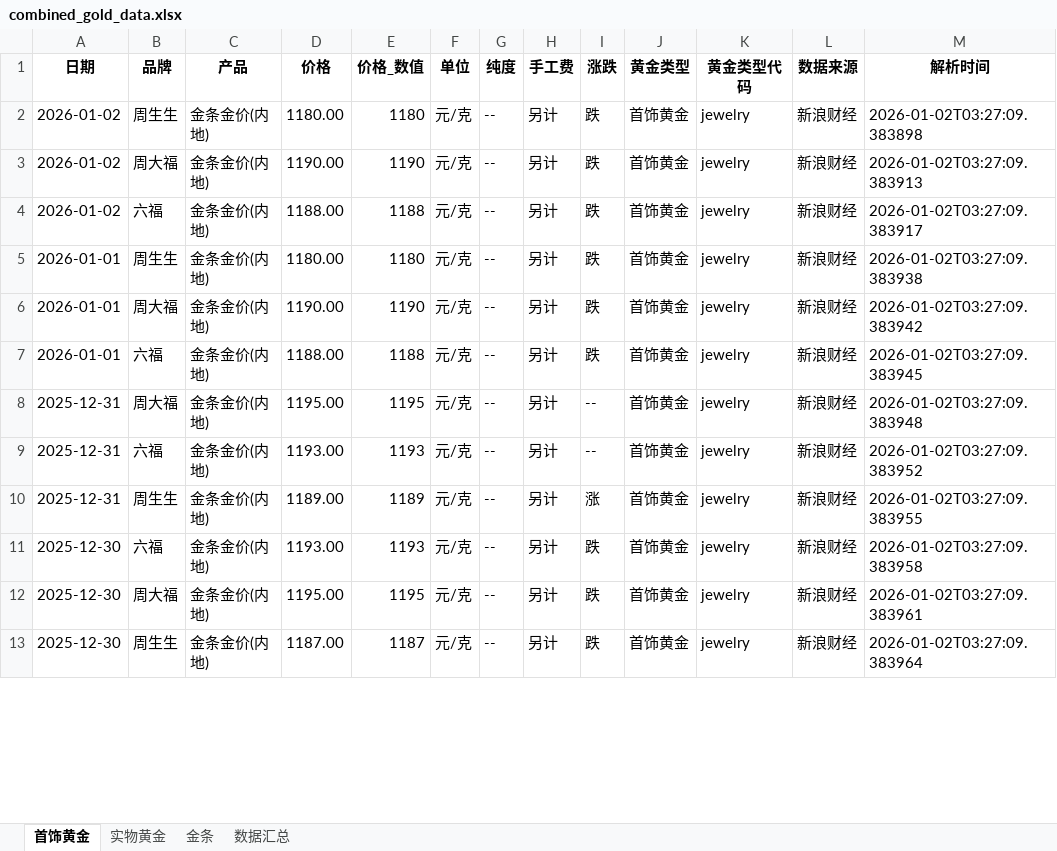
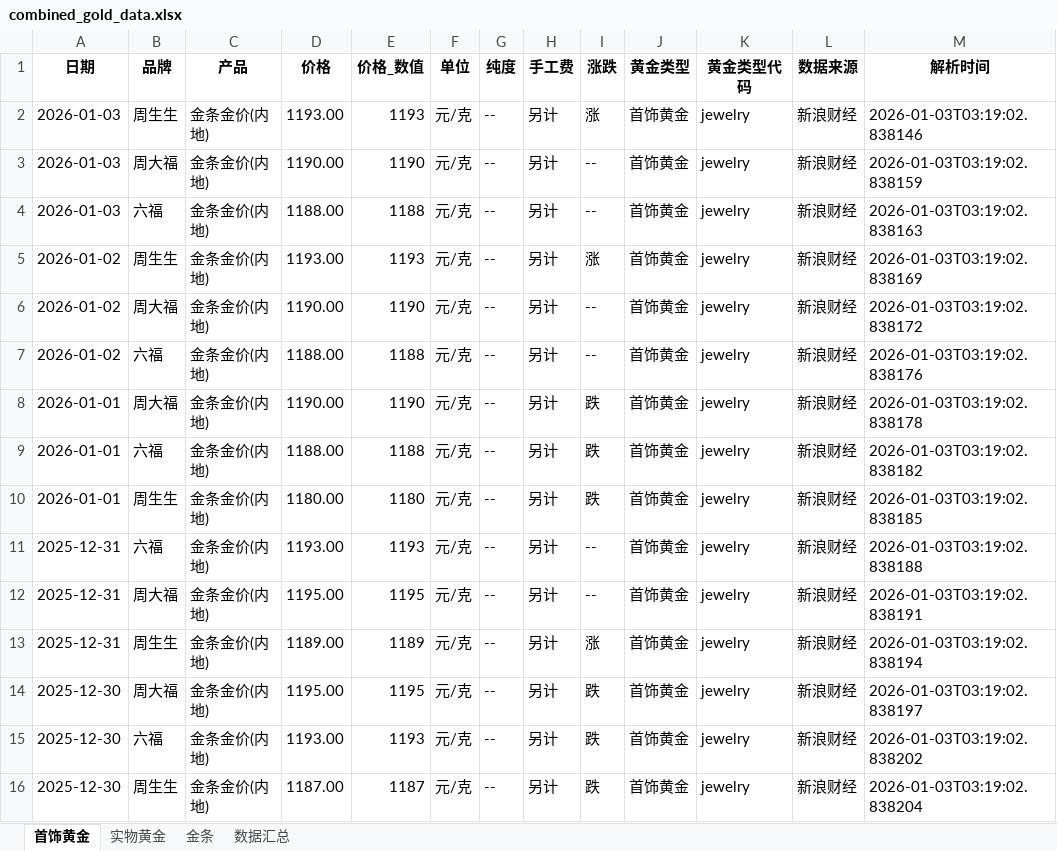
Before and after one commit to chengazhen/python-gold, an Excel workbook: combined_gold_data.xlsx, sheet 首饰黄金, drawn as a sheet; only a part is shown; values as stored, in another font and other column widths than the file's, no borders; removed rows and columns are numbered as before the commit, all else as after; the diff covers the shown part only; the diff names each change by its address in the sheet, - before the commit and + after, or states it on an @@ line.

```diff
--- a/combined_gold_data.xlsx (sheet 首饰黄金)
+++ b/combined_gold_data.xlsx (sheet 首饰黄金)
+row 2: 2026-01-03 | 周生生 | 金条金价(内地) | 1193.00 | 1193 | 元/克 | -- | 另计 | 涨 | 首饰黄金 | jewelry | 新浪财经 | 2026-01-03T03:19:02.838146
+row 3: 2026-01-03 | 周大福 | 金条金价(内地) | 1190.00 | 1190 | 元/克 | -- | 另计 | -- | 首饰黄金 | jewelry | 新浪财经 | 2026-01-03T03:19:02.838159
+row 4: 2026-01-03 | 六福 | 金条金价(内地) | 1188.00 | 1188 | 元/克 | -- | 另计 | -- | 首饰黄金 | jewelry | 新浪财经 | 2026-01-03T03:19:02.838163
-D5 (价格): 1180.00
+D5 (价格): 1193.00
-E5 (价格_数值): 1180
+E5 (价格_数值): 1193
-I5 (涨跌): 跌
+I5 (涨跌): 涨
-M5 (解析时间): 2026-01-02T03:27:09.383898
+M5 (解析时间): 2026-01-03T03:19:02.838169
-I6:I7 (涨跌): 跌
+I6:I7 (涨跌): --
-M6 (解析时间): 2026-01-02T03:27:09.383913
+M6 (解析时间): 2026-01-03T03:19:02.838172
-M7 (解析时间): 2026-01-02T03:27:09.383917
+M7 (解析时间): 2026-01-03T03:19:02.838176
-row 5: 2026-01-01 | 周生生 | 金条金价(内地) | 1180.00 | 1180 | 元/克 | -- | 另计 | 跌 | 首饰黄金 | jewelry | 新浪财经 | 2026-01-02T03:27:09.383938
-M8 (解析时间): 2026-01-02T03:27:09.383942
+M8 (解析时间): 2026-01-03T03:19:02.838178
-M9 (解析时间): 2026-01-02T03:27:09.383945
+M9 (解析时间): 2026-01-03T03:19:02.838182
+row 10: 2026-01-01 | 周生生 | 金条金价(内地) | 1180.00 | 1180 | 元/克 | -- | 另计 | 跌 | 首饰黄金 | jewelry | 新浪财经 | 2026-01-03T03:19:02.838185
-B11 (品牌): 周大福
+B11 (品牌): 六福
-D11 (价格): 1195.00
+D11 (价格): 1193.00
-E11 (价格_数值): 1195
+E11 (价格_数值): 1193
-M11 (解析时间): 2026-01-02T03:27:09.383948
+M11 (解析时间): 2026-01-03T03:19:02.838188
-B12 (品牌): 六福
+B12 (品牌): 周大福
-D12 (价格): 1193.00
+D12 (价格): 1195.00
-E12 (价格_数值): 1193
+E12 (价格_数值): 1195
-M12 (解析时间): 2026-01-02T03:27:09.383952
+M12 (解析时间): 2026-01-03T03:19:02.838191
-M13 (解析时间): 2026-01-02T03:27:09.383955
+M13 (解析时间): 2026-01-03T03:19:02.838194
-B14 (品牌): 六福
+B14 (品牌): 周大福
-D14 (价格): 1193.00
+D14 (价格): 1195.00
-E14 (价格_数值): 1193
+E14 (价格_数值): 1195
-M14 (解析时间): 2026-01-02T03:27:09.383958
+M14 (解析时间): 2026-01-03T03:19:02.838197
-B15 (品牌): 周大福
+B15 (品牌): 六福
-D15 (价格): 1195.00
+D15 (价格): 1193.00
-E15 (价格_数值): 1195
+E15 (价格_数值): 1193
-M15 (解析时间): 2026-01-02T03:27:09.383961
+M15 (解析时间): 2026-01-03T03:19:02.838202
-M16 (解析时间): 2026-01-02T03:27:09.383964
+M16 (解析时间): 2026-01-03T03:19:02.838204
```
Also changed, not shown: 4 added rows, 7 removed rows and 65 edited cells elsewhere in this sheet, sheet 实物黄金, sheet 金条, sheet 数据汇总, gold_bar_latest.xlsx, jewelry_gold_latest.xlsx, 11 other files.
